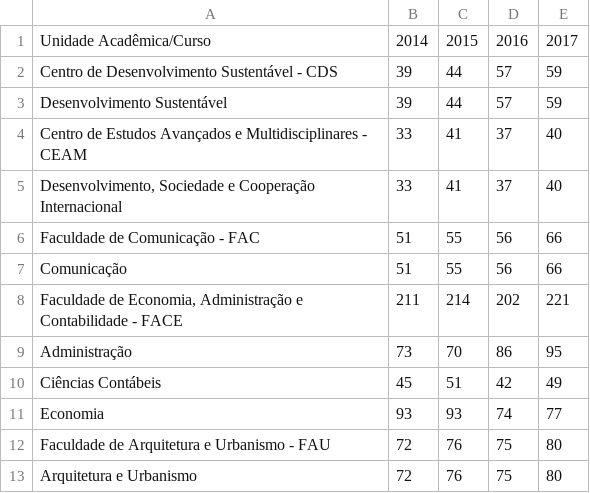
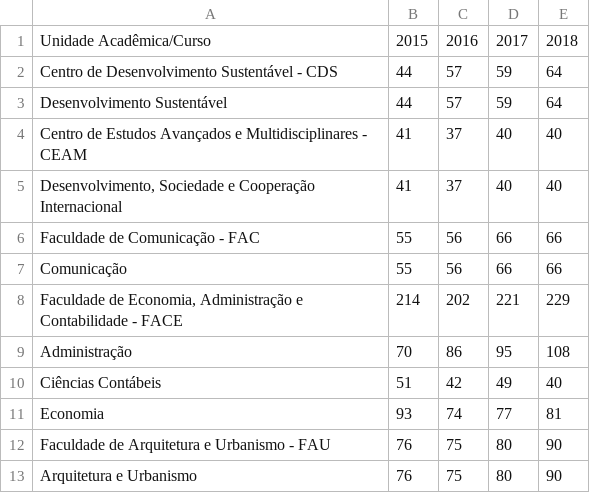
Before and after one commit to dai-unb/anuario2020, a CSV file: dados_doutorado/EvoRegD.csv, drawn as a sheet; only a part is shown; removed rows and columns are numbered as before the commit, all else as after; the diff names each change by its address in the sheet, - before the commit and + after, or states it on an @@ line.

```diff
--- a/dados_doutorado/EvoRegD.csv
+++ b/dados_doutorado/EvoRegD.csv
-column B, rows 1-13: 2014 | 39 | 39 | 33 | 33 | 51 | 51 | 211 | 73 | 45 | 93 | 72 | 72
+column E, rows 1-13: 2018 | 64 | 64 | 40 | 40 | 66 | 66 | 229 | 108 | 40 | 81 | 90 | 90
```
Also changed, not shown: dados_doutorado/EvoForD.csv, dados_doutorado/EvoIngD.csv, 16 other files.
